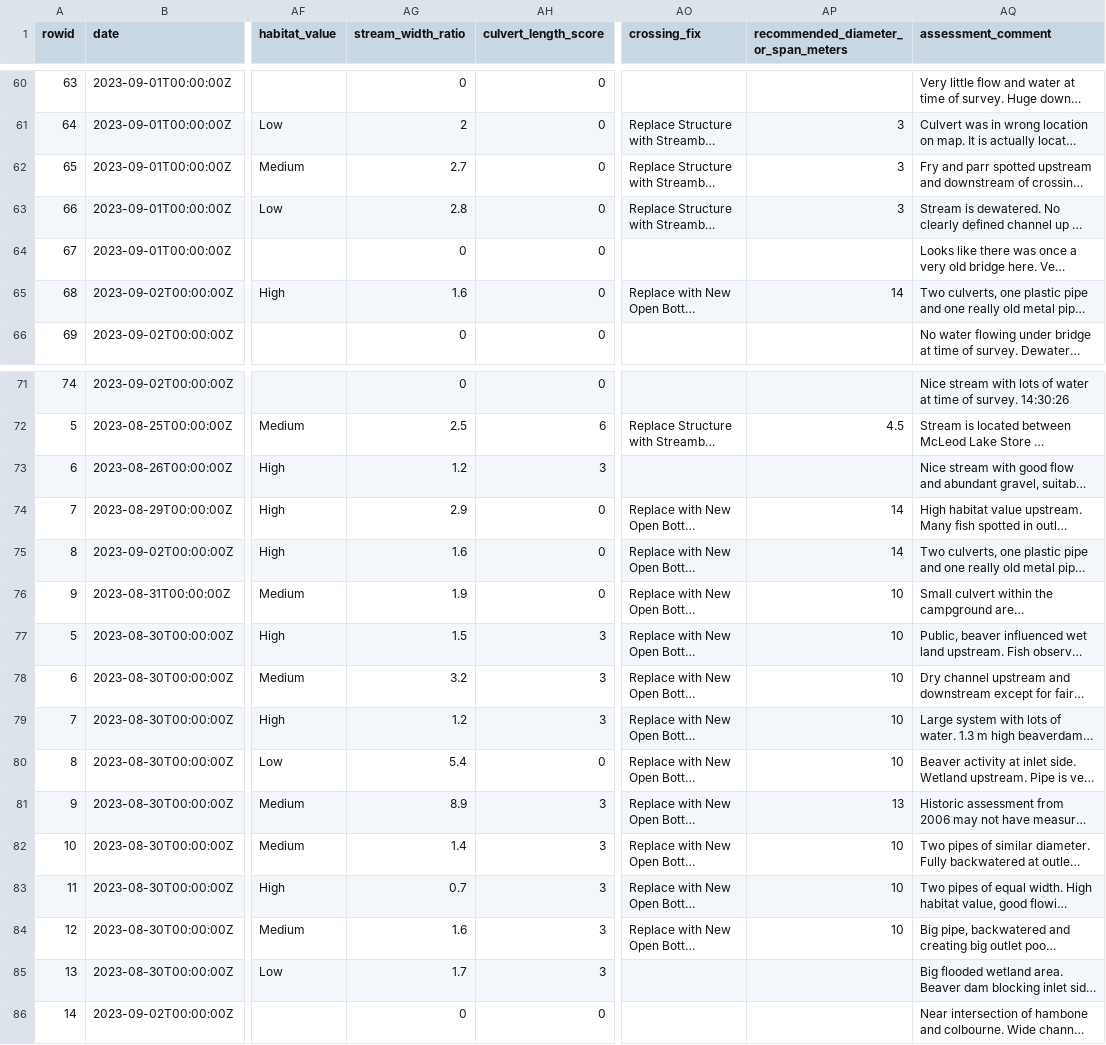
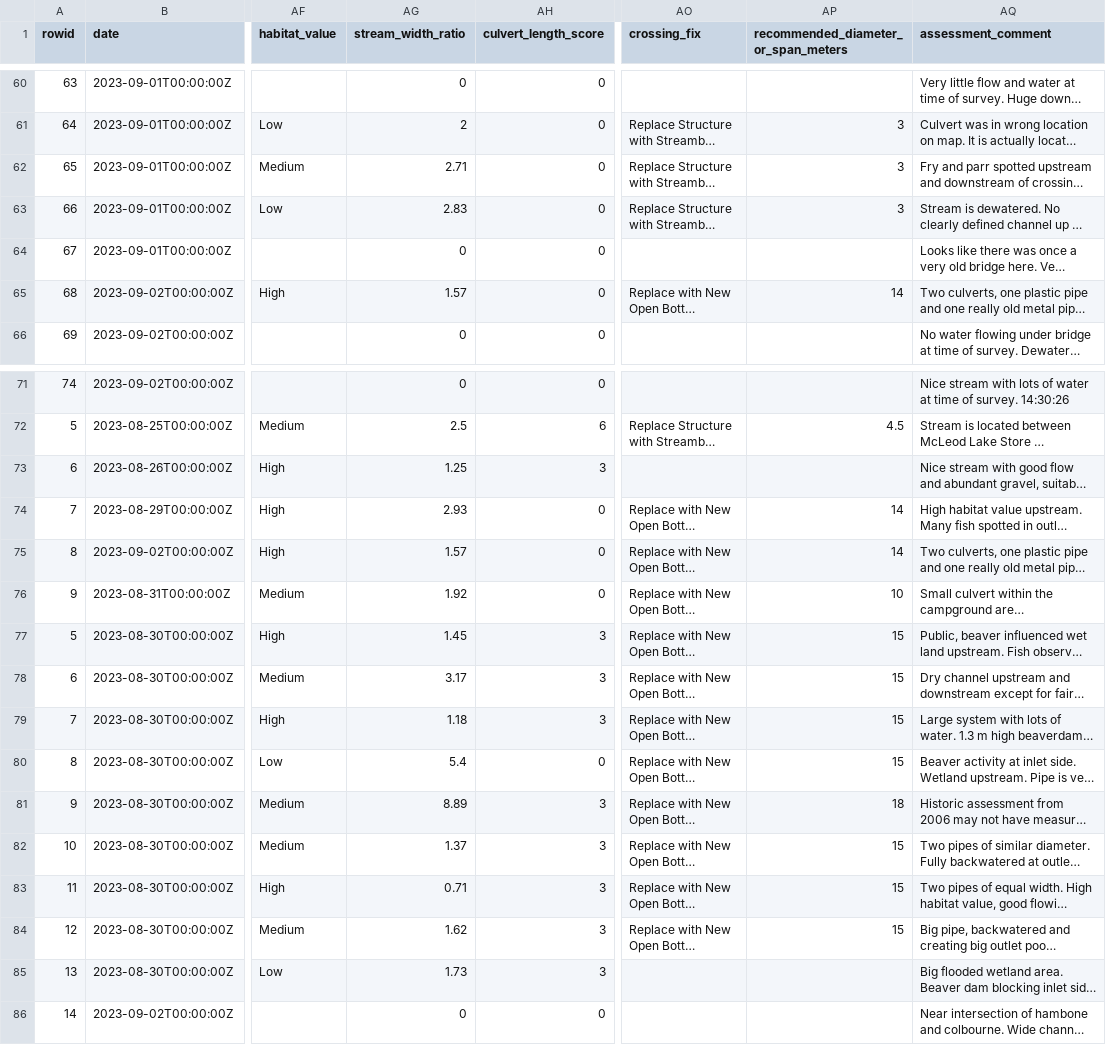
Before and after one commit to lucy-schick/fish_passage_peace_2023_reporting, a CSV file: data/backup/pscis_all.csv, drawn as a sheet; only a part is shown, gaps mark what is left out; long unchanged cells end in …; the diff covers the shown part only; the diff names each change by its address in the sheet, - before the commit and + after, or states it on an @@ line.

```diff
--- a/data/backup/pscis_all.csv
+++ b/data/backup/pscis_all.csv
-AG62 (stream_width_ratio): 2.7
+AG62 (stream_width_ratio): 2.71
-AG63 (stream_width_ratio): 2.8
+AG63 (stream_width_ratio): 2.83
-AG65 (stream_width_ratio): 1.6
+AG65 (stream_width_ratio): 1.57
-AG73 (stream_width_ratio): 1.2
+AG73 (stream_width_ratio): 1.25
-AG74 (stream_width_ratio): 2.9
+AG74 (stream_width_ratio): 2.93
-AG75 (stream_width_ratio): 1.6
+AG75 (stream_width_ratio): 1.57
-AG76 (stream_width_ratio): 1.9
+AG76 (stream_width_ratio): 1.92
-AG77 (stream_width_ratio): 1.5
+AG77 (stream_width_ratio): 1.45
-AP77:AP80: 10
+AP77:AP80: 15
-AG78 (stream_width_ratio): 3.2
+AG78 (stream_width_ratio): 3.17
-AG79 (stream_width_ratio): 1.2
+AG79 (stream_width_ratio): 1.18
-AG81 (stream_width_ratio): 8.9
+AG81 (stream_width_ratio): 8.89
-AP81: 13
+AP81: 18
-AG82 (stream_width_ratio): 1.4
+AG82 (stream_width_ratio): 1.37
-AP82:AP84: 10
+AP82:AP84: 15
-AG83 (stream_width_ratio): 0.7
+AG83 (stream_width_ratio): 0.71
-AG84 (stream_width_ratio): 1.6
+AG84 (stream_width_ratio): 1.62
-AG85 (stream_width_ratio): 1.7
+AG85 (stream_width_ratio): 1.73
```
Also changed, not shown: 28 edited cells elsewhere in this file, data/backup/step_1_ref_and_loc_info.csv, data/backup/step_2_fish_coll_data.csv, 33 other files.
